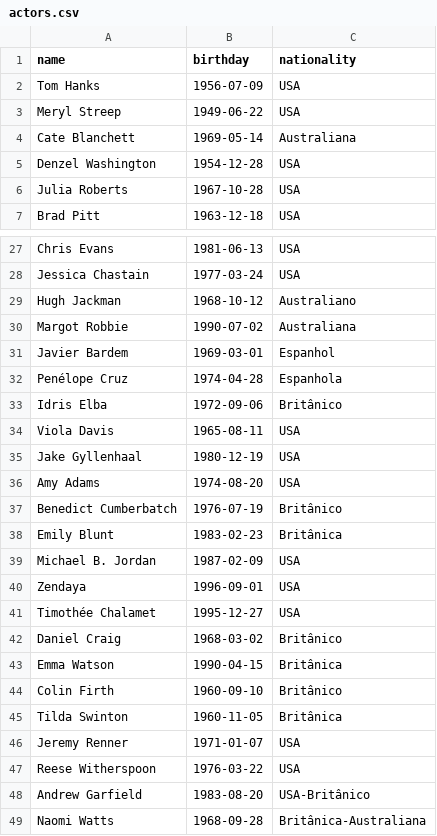
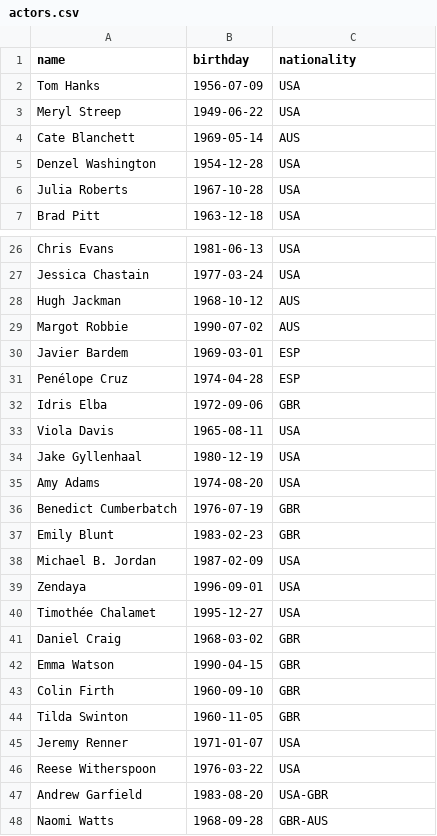
Before and after one commit to dcapote92/flix_api, a CSV file: actors.csv, drawn as a sheet; only a part is shown, gaps mark what is left out; the diff covers the shown part only.

Commit message:
importing actors from a csv file with django-commands

```diff
--- a/actors.csv
+++ b/actors.csv
@@ -3,3 +3,3 @@ Tom Hanks,1956-07-09,USA
 Meryl Streep,1949-06-22,USA
-Cate Blanchett,1969-05-14,Australiana
+Cate Blanchett,1969-05-14,AUS
 Denzel Washington,1954-12-28,USA
@@ -28,7 +27,7 @@ Chris Evans,1981-06-13,USA
 Jessica Chastain,1977-03-24,USA
-Hugh Jackman,1968-10-12,Australiano
-Margot Robbie,1990-07-02,Australiana
-Javier Bardem,1969-03-01,Espanhol
-Penélope Cruz,1974-04-28,Espanhola
-Idris Elba,1972-09-06,Britânico
+Hugh Jackman,1968-10-12,AUS
+Margot Robbie,1990-07-02,AUS
+Javier Bardem,1969-03-01,ESP
+Penélope Cruz,1974-04-28,ESP
+Idris Elba,1972-09-06,GBR
 Viola Davis,1965-08-11,USA
@@ -36,4 +35,4 @@ Jake Gyllenhaal,1980-12-19,USA
 Amy Adams,1974-08-20,USA
-Benedict Cumberbatch,1976-07-19,Britânico
-Emily Blunt,1983-02-23,Britânica
+Benedict Cumberbatch,1976-07-19,GBR
+Emily Blunt,1983-02-23,GBR
 Michael B. Jordan,1987-02-09,USA
@@ -41,9 +40,9 @@ Zendaya,1996-09-01,USA
 Timothée Chalamet,1995-12-27,USA
-Daniel Craig,1968-03-02,Britânico
-Emma Watson,1990-04-15,Britânica
-Colin Firth,1960-09-10,Britânico
-Tilda Swinton,1960-11-05,Britânica
+Daniel Craig,1968-03-02,GBR
+Emma Watson,1990-04-15,GBR
+Colin Firth,1960-09-10,GBR
+Tilda Swinton,1960-11-05,GBR
 Jeremy Renner,1971-01-07,USA
 Reese Witherspoon,1976-03-22,USA
-Andrew Garfield,1983-08-20,USA-Britânico
-Naomi Watts,1968-09-28,Britânica-Australiana
+Andrew Garfield,1983-08-20,USA-GBR
+Naomi Watts,1968-09-28,GBR-AUS
```
Also changed, not shown: 1 removed row and 4 edited cells elsewhere in this file, 2 other files.
